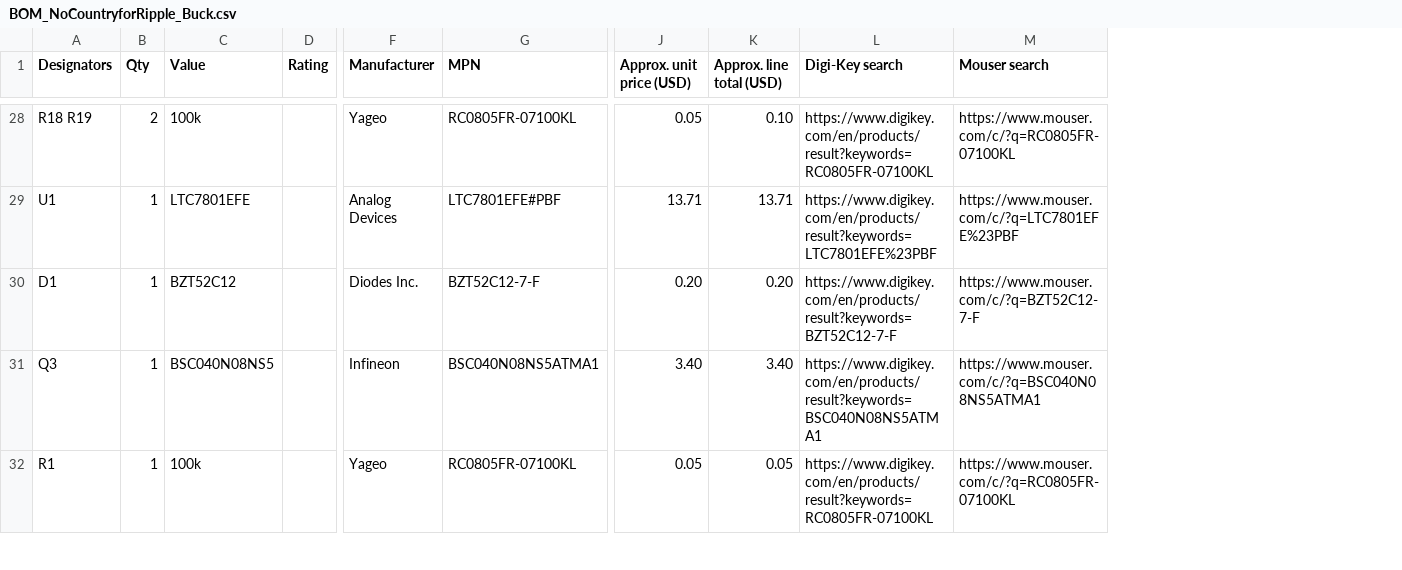
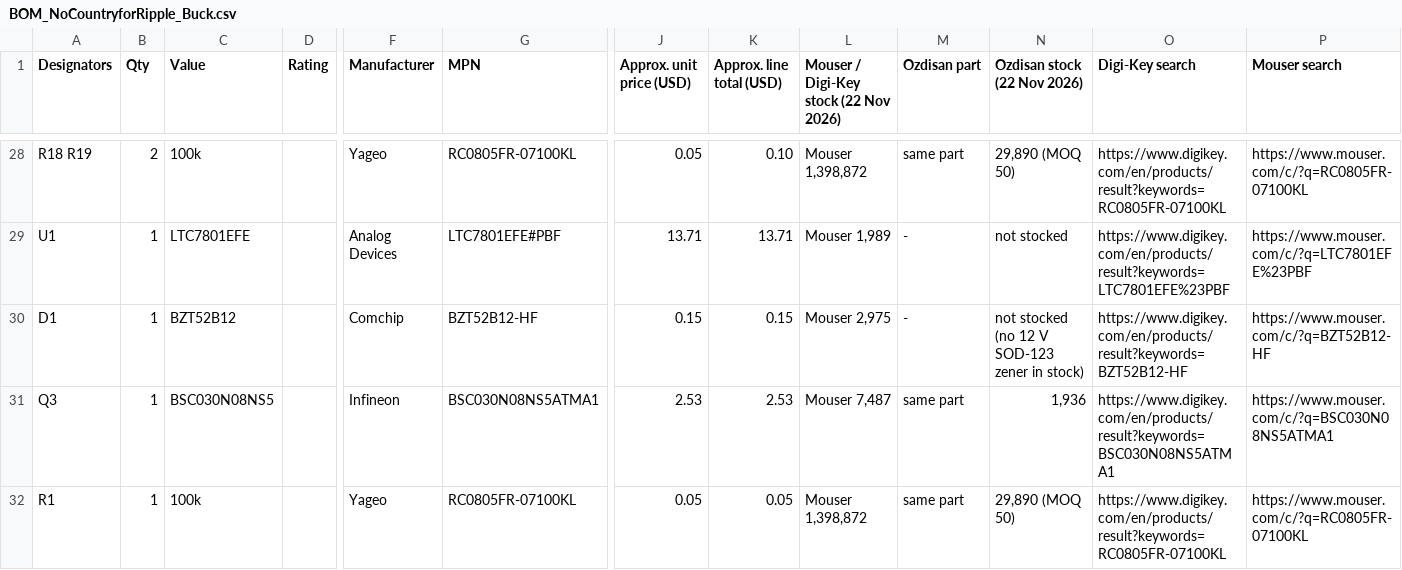
Before and after one commit to Kandesen/NoCountryforRipple, a CSV file: Aykut/kicad/bom/BOM_NoCountryforRipple_Buck.csv, drawn as a sheet; only a part is shown, gaps mark what is left out; addresses are those after the commit; the diff covers the shown part only; the diff names each change by its address in the sheet, - before the commit and + after, or states it on an @@ line.

```diff
--- a/Aykut/kicad/bom/BOM_NoCountryforRipple_Buck.csv
+++ b/Aykut/kicad/bom/BOM_NoCountryforRipple_Buck.csv
+column L, row 1: Mouser / Digi-Key stock (22 Nov 2026); rows 28-32: Mouser 1,398,872 | Mouser 1,989 | Mouser 2,975 | Mouser 7,487 | Mouser 1,398,872
+column M (Ozdisan part), rows 28-32: same part | - | - | same part | same part
+column N (Ozdisan stock (22 Nov 2026)), rows 28-32: 29,890 (MOQ 50) | not stocked | not stocked (no 12 V SOD-123 zener in stock) | 1,936 | 29,890 (MOQ 50)
-C30 (Value): BZT52C12
+C30 (Value): BZT52B12
-F30 (Manufacturer): Diodes Inc.
+F30 (Manufacturer): Comchip
-G30 (MPN): BZT52C12-7-F
+G30 (MPN): BZT52B12-HF
-J30 (Approx. unit price (USD)): 0.20
+J30 (Approx. unit price (USD)): 0.15
-K30 (Approx. line total (USD)): 0.20
+K30 (Approx. line total (USD)): 0.15
-O30 (Digi-Key search): https://www.digikey.com/en/products/result?keywords=BZT52C12-7-F
+O30 (Digi-Key search): https://www.digikey.com/en/products/result?keywords=BZT52B12-HF
-P30 (Mouser search): https://www.mouser.com/c/?q=BZT52C12-7-F
+P30 (Mouser search): https://www.mouser.com/c/?q=BZT52B12-HF
-C31 (Value): BSC040N08NS5
+C31 (Value): BSC030N08NS5
-G31 (MPN): BSC040N08NS5ATMA1
+G31 (MPN): BSC030N08NS5ATMA1
-J31 (Approx. unit price (USD)): 3.40
+J31 (Approx. unit price (USD)): 2.53
-K31 (Approx. line total (USD)): 3.40
+K31 (Approx. line total (USD)): 2.53
-O31 (Digi-Key search): https://www.digikey.com/en/products/result?keywords=BSC040N08NS5ATMA1
+O31 (Digi-Key search): https://www.digikey.com/en/products/result?keywords=BSC030N08NS5ATMA1
-P31 (Mouser search): https://www.mouser.com/c/?q=BSC040N08NS5ATMA1
+P31 (Mouser search): https://www.mouser.com/c/?q=BSC030N08NS5ATMA1
```
Also changed, not shown: 76 edited cells elsewhere in this file, 12 other files.
